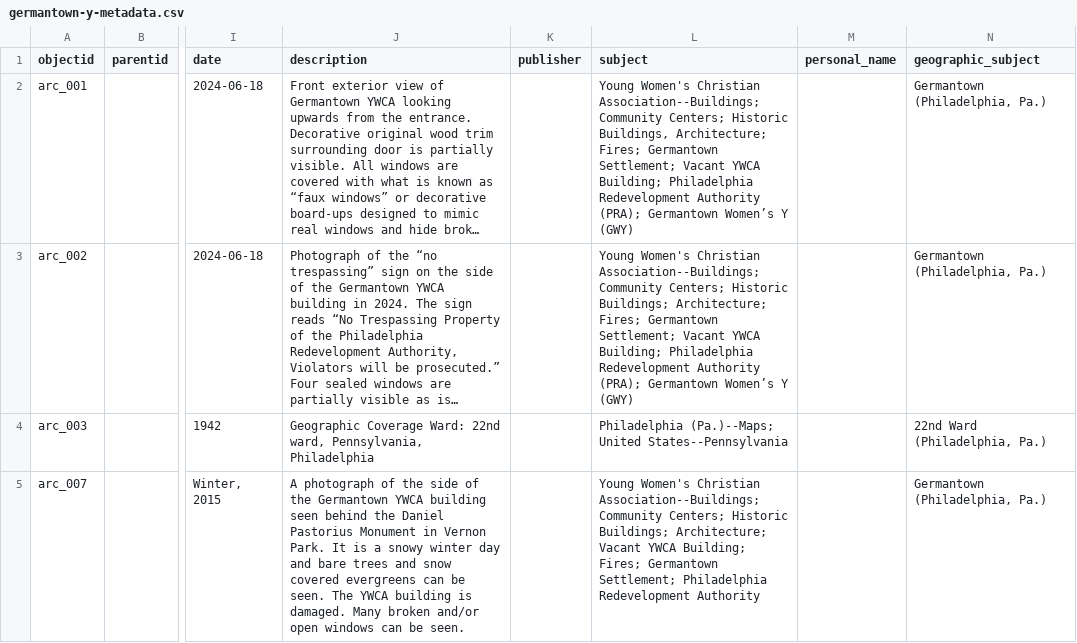
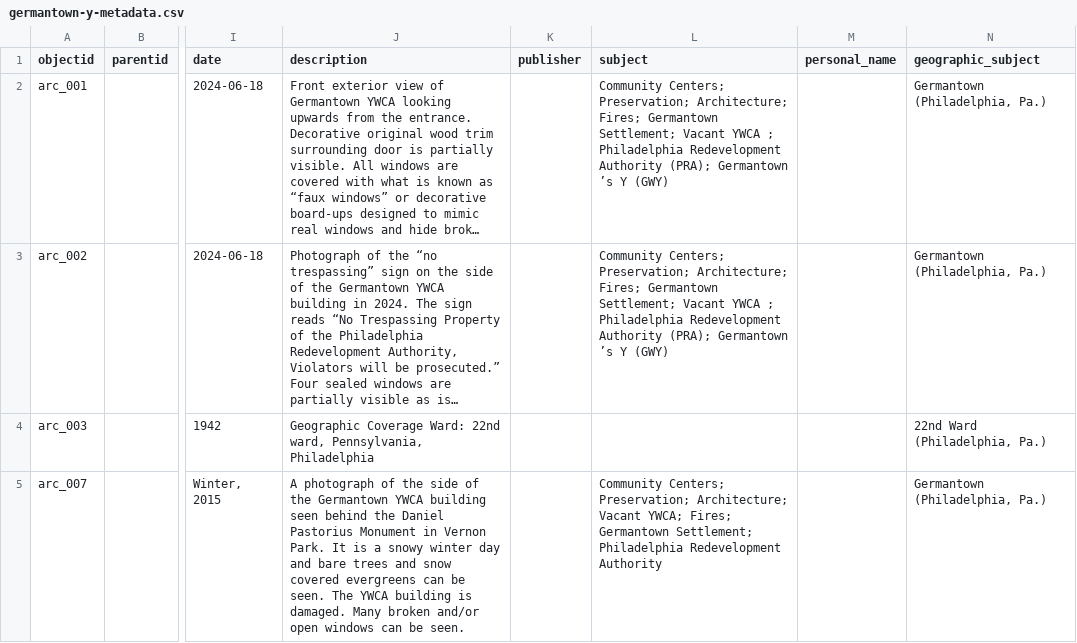
Before and after one commit to digbmc/germantown-y, a CSV file: _data/germantown-y-metadata.csv, drawn as a sheet; only a part is shown, gaps mark what is left out; long unchanged cells end in …; the diff covers the shown part only; the diff names each change by its address in the sheet, - before the commit and + after, or states it on an @@ line.

Commit message:
Updated metadata doc with subjects

```diff
--- a/_data/germantown-y-metadata.csv
+++ b/_data/germantown-y-metadata.csv
-L2 (subject): Young Women's Christian Association--Buildings; Community Centers; Historic Buildings, Architecture; Fires; Germantown Settlement; Vacant YWCA Building; Philadelphia Redevelopment Authority (PRA); Germantown Women’s Y (GWY)
+L2 (subject): Community Centers; Preservation; Architecture; Fires; Germantown Settlement; Vacant YWCA ; Philadelphia Redevelopment Authority (PRA); Germantown ’s Y (GWY)
-L3 (subject): Young Women's Christian Association--Buildings; Community Centers; Historic Buildings; Architecture; Fires; Germantown Settlement; Vacant YWCA Building; Philadelphia Redevelopment Authority (PRA); Germantown Women’s Y (GWY)
+L3 (subject): Community Centers; Preservation; Architecture; Fires; Germantown Settlement; Vacant YWCA ; Philadelphia Redevelopment Authority (PRA); Germantown ’s Y (GWY)
-L4 (subject): Philadelphia (Pa.)--Maps; United States--Pennsylvania
+L4 (subject): (empty)
-L5 (subject): Young Women's Christian Association--Buildings; Community Centers; Historic Buildings; Architecture; Vacant YWCA Building; Fires; Germantown…
+L5 (subject): Community Centers; Preservation; Architecture; Vacant YWCA; Fires; Germantown…
```
Also changed, not shown: 56 edited cells elsewhere in this file.
